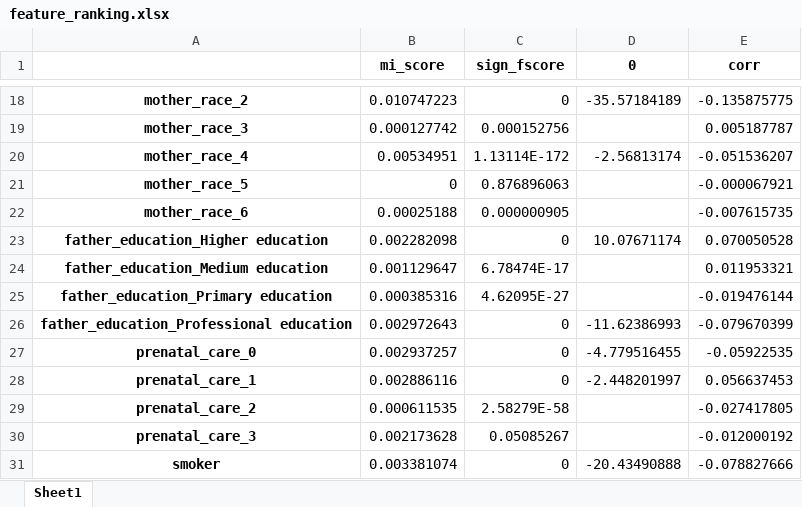
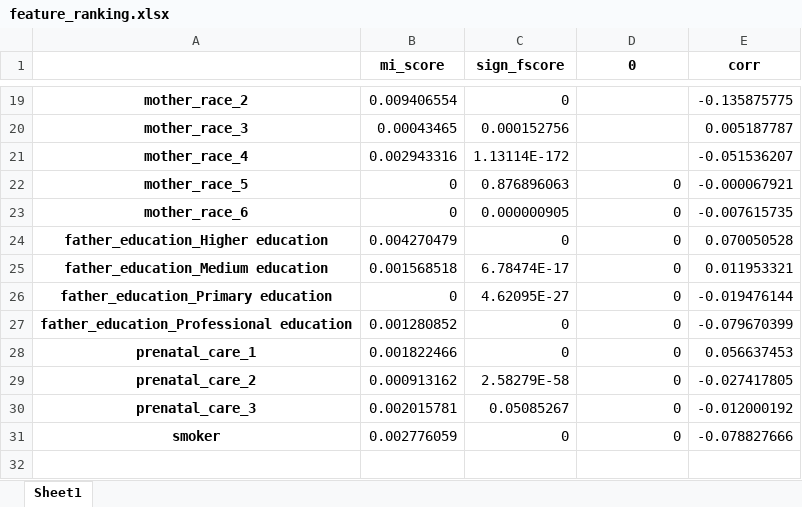
Before and after one commit to melkri/Machine_Learning_Regression, an Excel workbook: data/output/feature_ranking.xlsx, sheet Sheet1, drawn as a sheet; only a part is shown, gaps mark what is left out; values as stored, in another font and other column widths than the file's, no borders; removed rows and columns are numbered as before the commit, all else as after; the diff covers the shown part only; the diff names each change by its address in the sheet, - before the commit and + after, or states it on an @@ line.

```diff
--- a/data/output/feature_ranking.xlsx (sheet Sheet1)
+++ b/data/output/feature_ranking.xlsx (sheet Sheet1)
-B19 (mi_score): 0.010747223
+B19 (mi_score): 0.009406554
-D19 (0): -35.57184189
+D19 (0): (empty)
-B20 (mi_score): 0.000127742
+B20 (mi_score): 0.00043465
-B21 (mi_score): 0.00534951
+B21 (mi_score): 0.002943316
-D21 (0): -2.56813174
+D21 (0): (empty)
-D22:D23 (0): (empty)
+D22:D23 (0): 0
-B23 (mi_score): 0.00025188
+B23 (mi_score): 0
-B24 (mi_score): 0.002282098
+B24 (mi_score): 0.004270479
-D24 (0): 10.07671174
+D24 (0): 0
-B25 (mi_score): 0.001129647
+B25 (mi_score): 0.001568518
-D25:D26 (0): (empty)
+D25:D26 (0): 0
-B26 (mi_score): 0.000385316
+B26 (mi_score): 0
-B27 (mi_score): 0.002972643
+B27 (mi_score): 0.001280852
-D27 (0): -11.62386993
+D27 (0): 0
-row 27: prenatal_care_0 | 0.002937257 | 0 | -4.779516455 | -0.05922535
-B28 (mi_score): 0.002886116
+B28 (mi_score): 0.001822466
-D28 (0): -2.448201997
+D28 (0): 0
-B29 (mi_score): 0.000611535
+B29 (mi_score): 0.000913162
-D29:D30 (0): (empty)
+D29:D30 (0): 0
-B30 (mi_score): 0.002173628
+B30 (mi_score): 0.002015781
-B31 (mi_score): 0.003381074
+B31 (mi_score): 0.002776059
-D31 (0): -20.43490888
+D31 (0): 0
```
Also changed, not shown: 1 added row and 30 edited cells elsewhere in this sheet, 2 other files.
